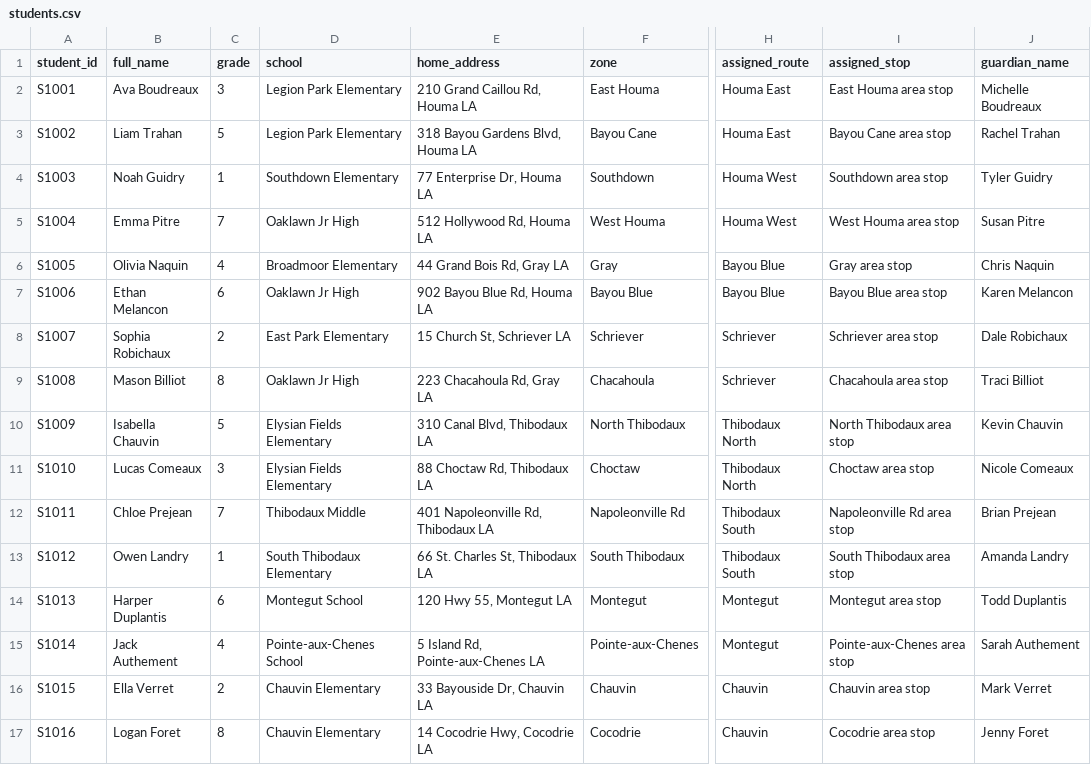
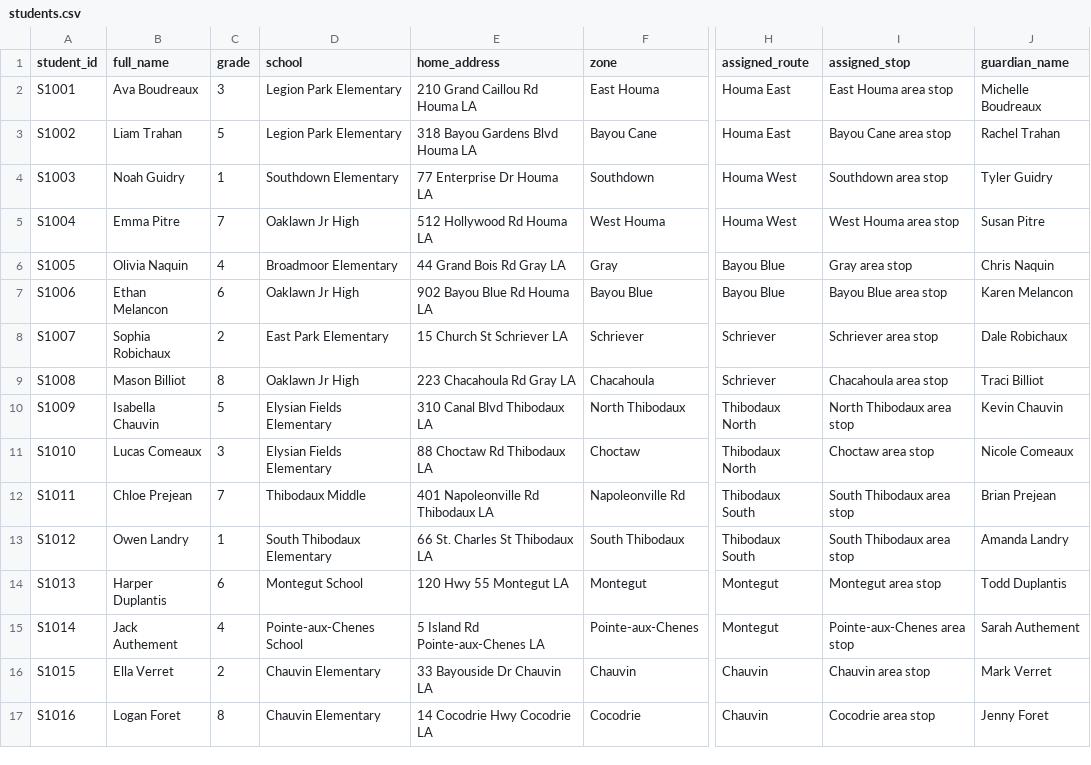
Before and after one commit to hopdot/terrebonne-school-bus-2025-2026, a CSV file: data/students.csv, drawn as a sheet; only a part is shown, gaps mark what is left out; the diff names each change by its address in the sheet, - before the commit and + after, or states it on an @@ line.

Commit message:
Nightly update: student and bus assignment sync (2026-07-09 02:00 CT)

```diff
--- a/data/students.csv
+++ b/data/students.csv
-E2 (home_address): 210 Grand Caillou Rd, Houma LA
+E2 (home_address): 210 Grand Caillou Rd Houma LA
-E3 (home_address): 318 Bayou Gardens Blvd, Houma LA
+E3 (home_address): 318 Bayou Gardens Blvd Houma LA
-E4 (home_address): 77 Enterprise Dr, Houma LA
+E4 (home_address): 77 Enterprise Dr Houma LA
-E5 (home_address): 512 Hollywood Rd, Houma LA
+E5 (home_address): 512 Hollywood Rd Houma LA
-E6 (home_address): 44 Grand Bois Rd, Gray LA
+E6 (home_address): 44 Grand Bois Rd Gray LA
-E7 (home_address): 902 Bayou Blue Rd, Houma LA
+E7 (home_address): 902 Bayou Blue Rd Houma LA
-E8 (home_address): 15 Church St, Schriever LA
+E8 (home_address): 15 Church St Schriever LA
-E9 (home_address): 223 Chacahoula Rd, Gray LA
+E9 (home_address): 223 Chacahoula Rd Gray LA
-E10 (home_address): 310 Canal Blvd, Thibodaux LA
+E10 (home_address): 310 Canal Blvd Thibodaux LA
-E11 (home_address): 88 Choctaw Rd, Thibodaux LA
+E11 (home_address): 88 Choctaw Rd Thibodaux LA
-E12 (home_address): 401 Napoleonville Rd, Thibodaux LA
+E12 (home_address): 401 Napoleonville Rd Thibodaux LA
-I12 (assigned_stop): Napoleonville Rd area stop
+I12 (assigned_stop): South Thibodaux area stop
-E13 (home_address): 66 St. Charles St, Thibodaux LA
+E13 (home_address): 66 St. Charles St Thibodaux LA
-E14 (home_address): 120 Hwy 55, Montegut LA
+E14 (home_address): 120 Hwy 55 Montegut LA
-E15 (home_address): 5 Island Rd, Pointe-aux-Chenes LA
+E15 (home_address): 5 Island Rd Pointe-aux-Chenes LA
-E16 (home_address): 33 Bayouside Dr, Chauvin LA
+E16 (home_address): 33 Bayouside Dr Chauvin LA
-E17 (home_address): 14 Cocodrie Hwy, Cocodrie LA
+E17 (home_address): 14 Cocodrie Hwy Cocodrie LA
```
